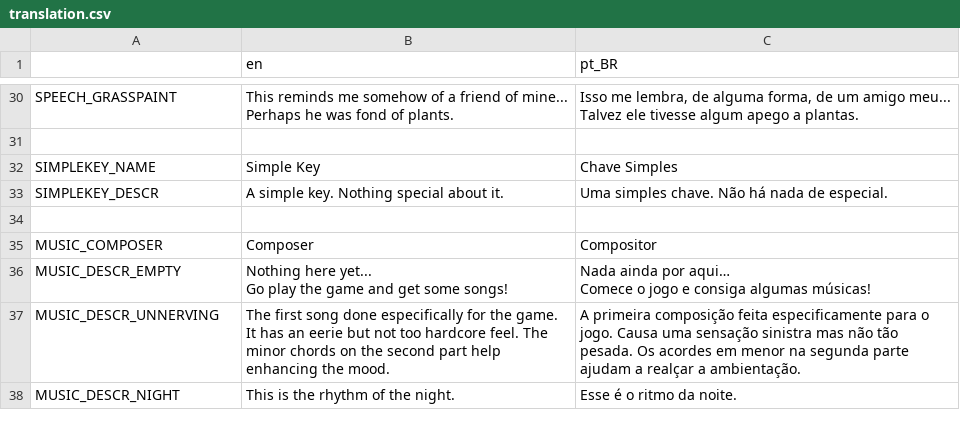
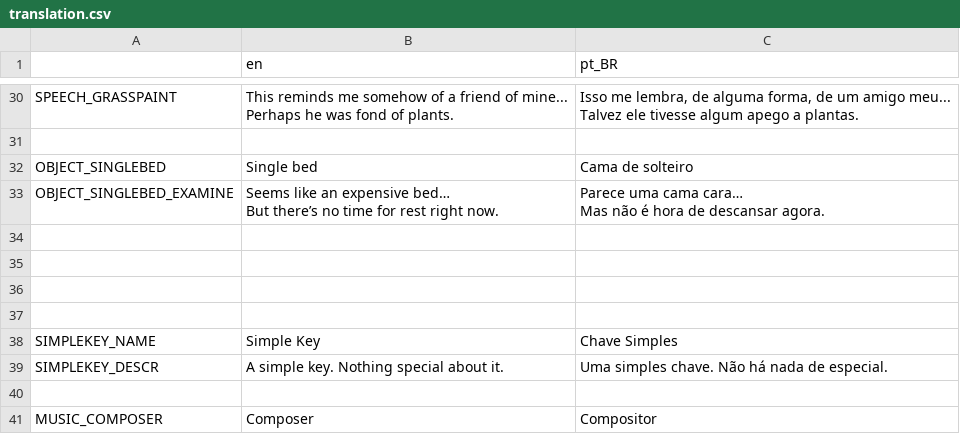
Before and after one commit to EmoonX/cipher, a CSV file: etc/translation.csv, drawn as a sheet; only a part is shown, gaps mark what is left out; the shorter side is filled out with more unchanged rows.

Commit message:
[Interface] Interactable object pretty name appears when hovering

```diff
--- a/etc/translation.csv
+++ b/etc/translation.csv
@@ -35,2 +35,10 @@ Talvez ele tivesse algum apego a plantas."
 ,,
+OBJECT_SINGLEBED,Single bed,Cama de solteiro
+OBJECT_SINGLEBED_EXAMINE,"Seems like an expensive bed…
+But there’s no time for rest right now.","Parece uma cama cara…
+Mas não é hora de descansar agora."
+,,
+,,
+,,
+,,
 SIMPLEKEY_NAME,Simple Key,Chave Simples
```
Also changed, not shown: 17 other files.
